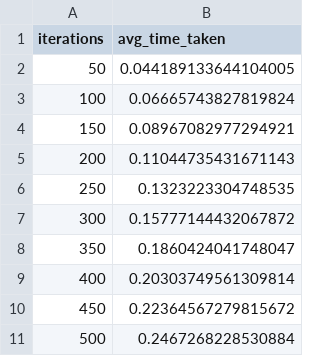
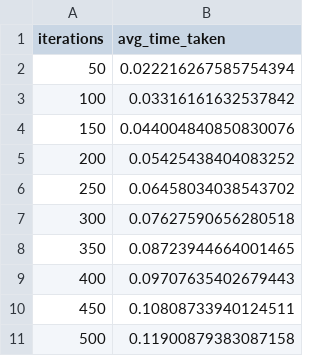
Before and after one commit to AlexSeferidis/EE2-Project, a CSV file: Hardware_Comparison/mandelbrot_timing_cython.csv, drawn as a sheet.

Commit message:
hardware resul comparison

```diff
--- a/Hardware_Comparison/mandelbrot_timing_cython.csv
+++ b/Hardware_Comparison/mandelbrot_timing_cython.csv
@@ -1,11 +1,11 @@
 iterations,avg_time_taken
-50,0.044189133644104005
-100,0.06665743827819824
-150,0.08967082977294921
-200,0.11044735431671143
-250,0.1323223304748535
-300,0.15777144432067872
-350,0.1860424041748047
-400,0.20303749561309814
-450,0.22364567279815672
-500,0.2467268228530884
+50,0.022216267585754394
+100,0.03316161632537842
+150,0.044004840850830076
+200,0.05425438404083252
+250,0.06458034038543702
+300,0.07627590656280518
+350,0.08723944664001465
+400,0.09707635402679443
+450,0.10808733940124511
+500,0.11900879383087158
```
Also changed, not shown: 2 other files.
